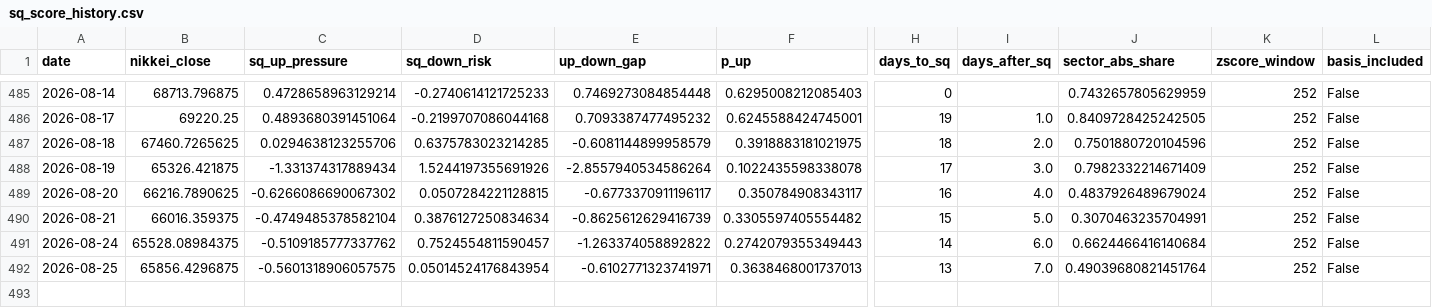
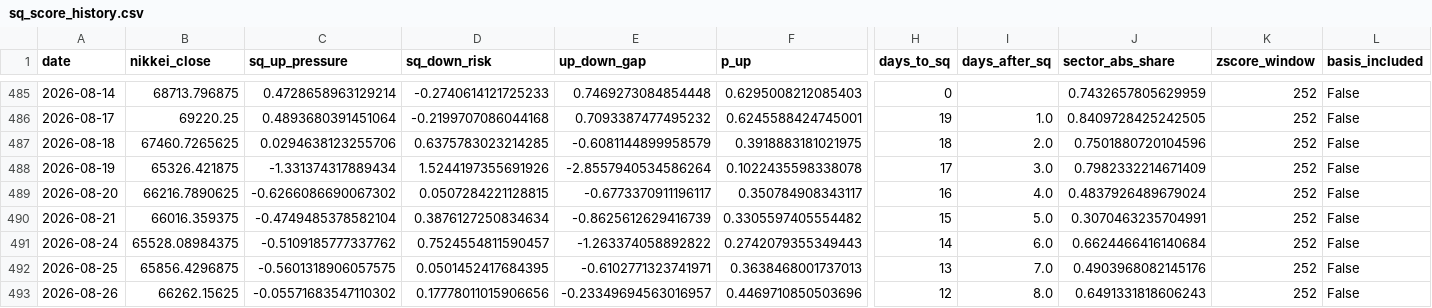
Before and after one commit to you202007/kabu, a CSV file: data/sq_score_history.csv, drawn as a sheet; only a part is shown, gaps mark what is left out; rows hold the shown columns only; the diff names each change by its address in the sheet, - before the commit and + after, or states it on an @@ line.

```diff
--- a/data/sq_score_history.csv
+++ b/data/sq_score_history.csv
-D492 (sq_down_risk): 0.05014524176843954
+D492 (sq_down_risk): 0.0501452417684395
-J492 (sector_abs_share): 0.49039680821451764
+J492 (sector_abs_share): 0.4903968082145176
+row 493: 2026-08-26 | 66262.15625 | -0.05571683547110302 | 0.17778011015906656 | -0.23349694563016957 | 0.4469710850503696 | 12 | 8.0 | 0.6491331818606243 | 252 | False
```
Also changed, not shown: 1 other file.
